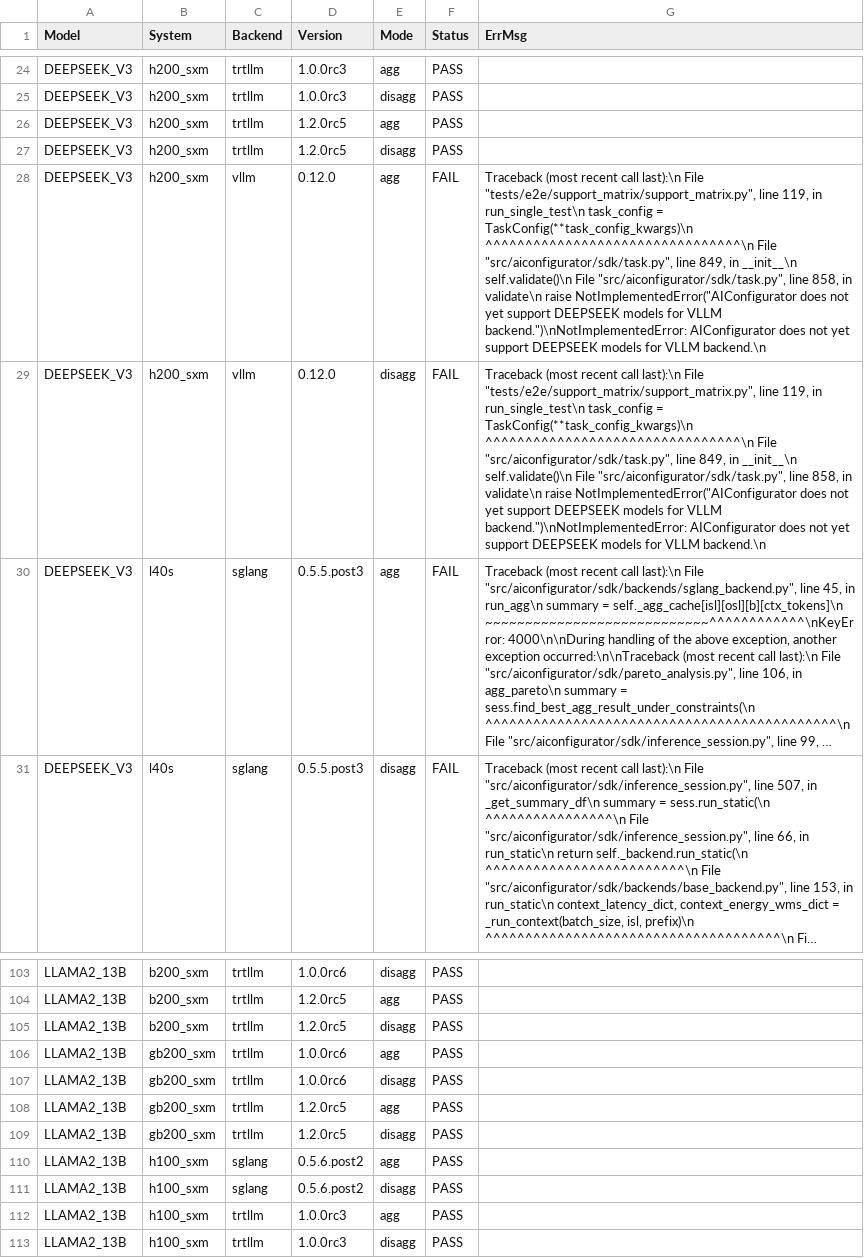
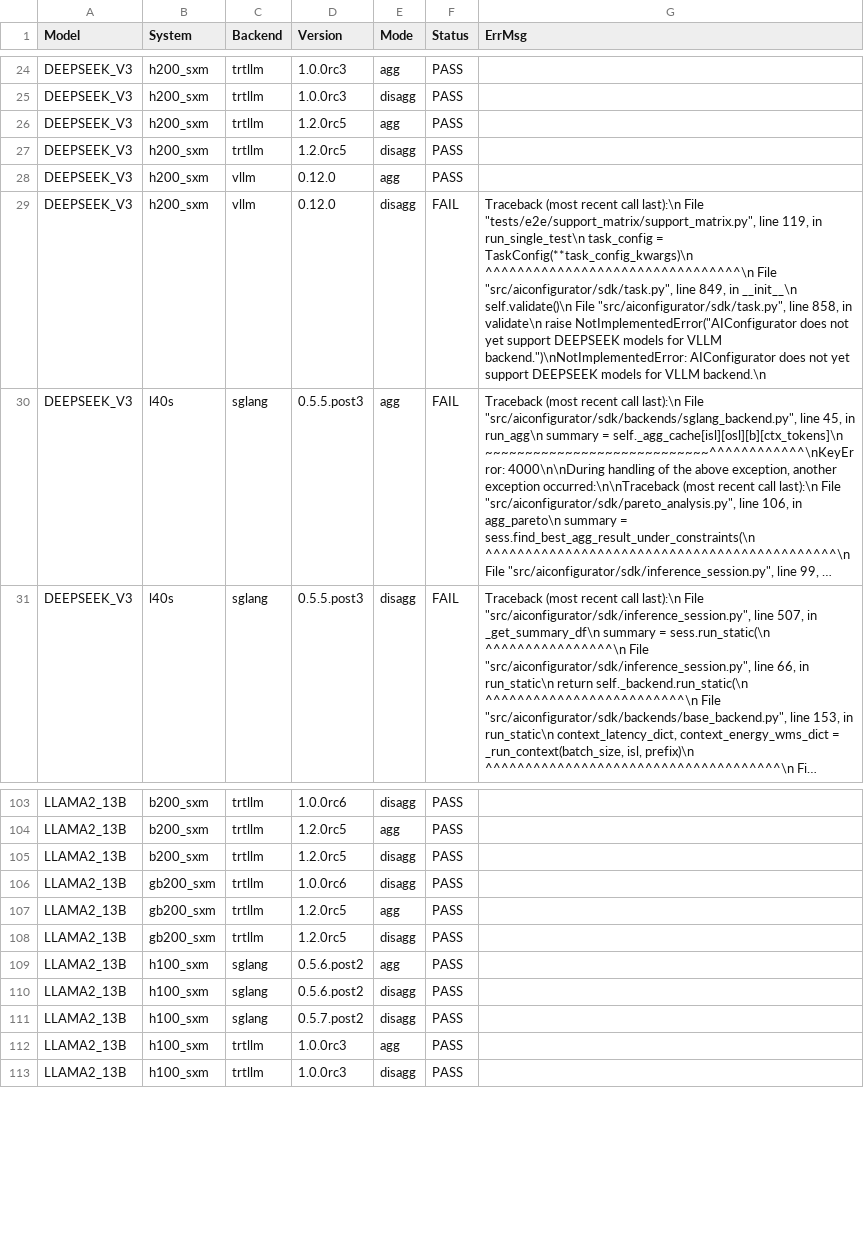
Before and after one commit to ai-dynamo/aiconfigurator, a CSV file: src/aiconfigurator/systems/support_matrix.csv, drawn as a sheet; only a part is shown, gaps mark what is left out; long unchanged cells end in …; removed rows and columns are numbered as before the commit, all else as after; the diff names each change by its address in the sheet, - before the commit and + after, or states it on an @@ line.

Commit message:
feat(ci): update daily support matrix workflow to enhance automation and comparison features
- Renamed workflow and job for clarity.
- Added steps to back up the old support matrix, generate a new one, and compare them.
- Implemented logic to create a pull request if changes are detected.
- Cleaned up old backup files after processing.
- Updated import path in the support matrix generation script.

This update improves the CI workflow for maintaining the support matrix, ensuring it is always up to date and changes are tracked effectively.

```diff
--- a/src/aiconfigurator/systems/support_matrix.csv
+++ b/src/aiconfigurator/systems/support_matrix.csv
-F28 (Status): FAIL
+F28 (Status): PASS
-G28 (ErrMsg): Traceback (most recent call last):\n File "tests/e2e/support_matrix/support_matrix.py", line 119, in run_single_test\n task_config = TaskConfig(**task_config_kwargs)\n ^^^^^^^^^^^^^^^^^^^^^^^^^^^^^^^^\n File "src/aiconfigurator/sdk/task.py", line 849, in __init__\n self.validate()\n File "src/aiconfigurator/sdk/task.py", line 858, in validate\n raise NotImplementedError("AIConfigurator does not yet support DEEPSEEK models for VLLM backend.")\nNotImplementedError: AIConfigurator does not yet support DEEPSEEK models for VLLM backend.\n
+G28 (ErrMsg): (empty)
-row 106: LLAMA2_13B | gb200_sxm | trtllm | 1.0.0rc6 | agg | PASS
+row 111: LLAMA2_13B | h100_sxm | sglang | 0.5.7.post2 | disagg | PASS
```
Also changed, not shown: 6 other files.
